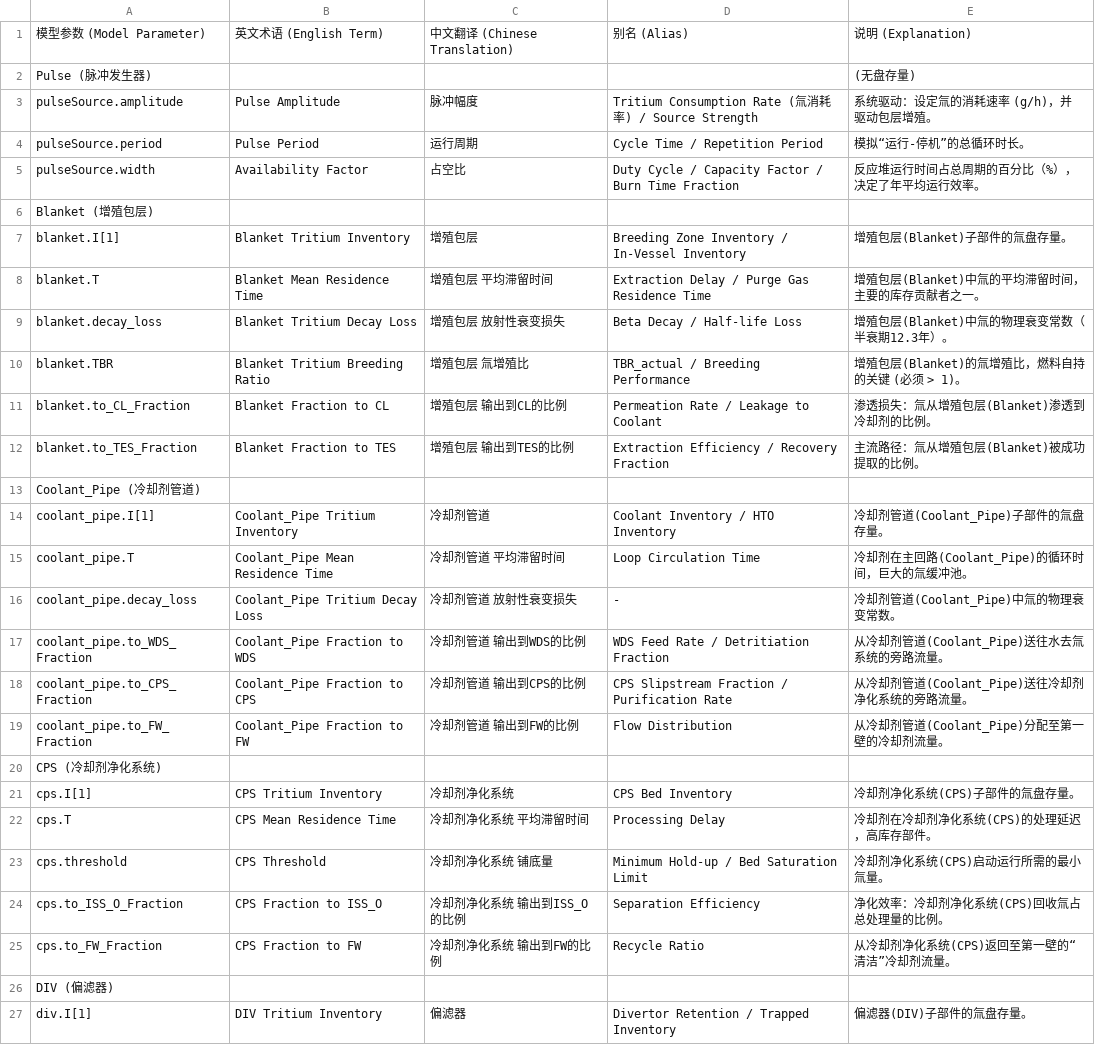
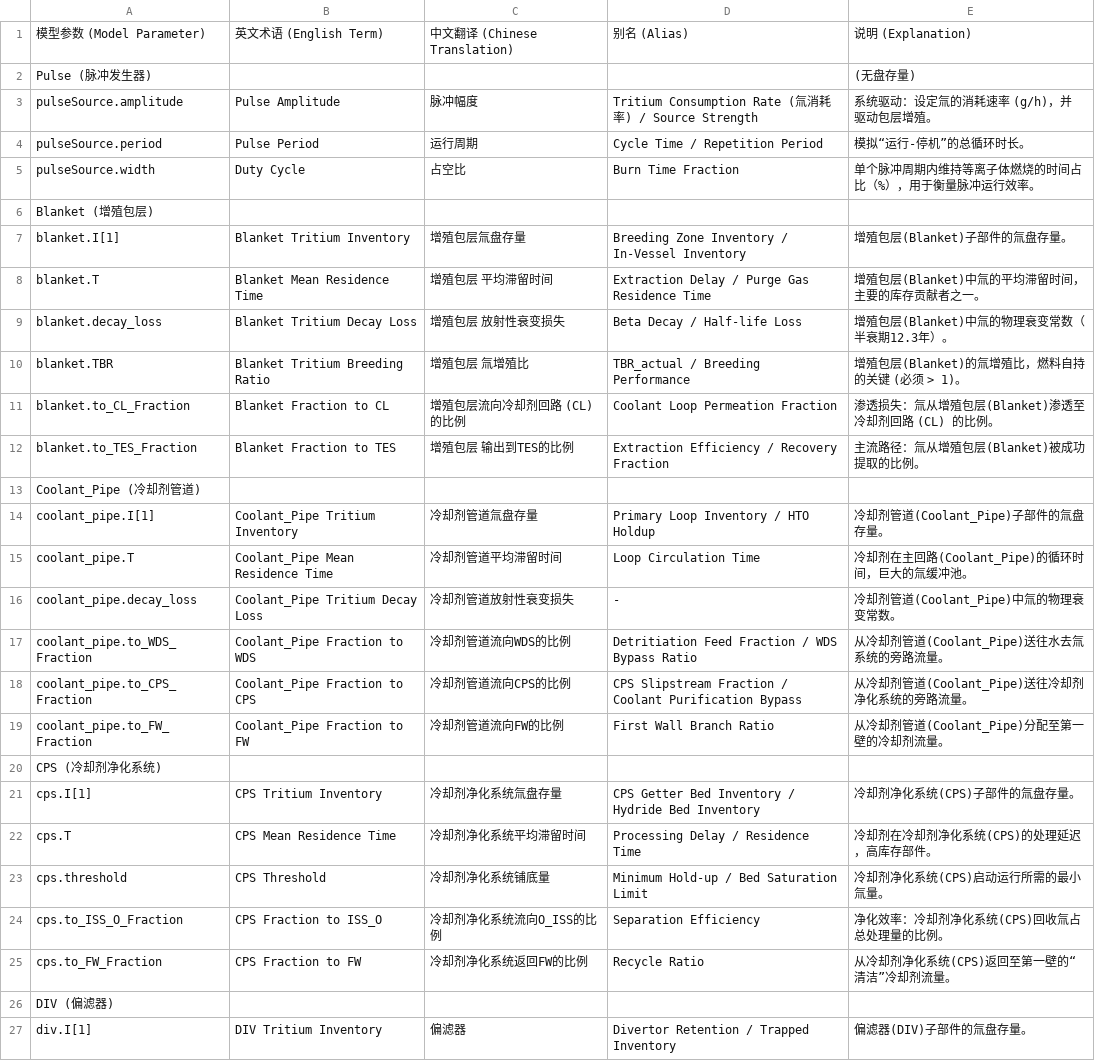
Before and after one commit to asipp-neutronics/tricys, a CSV file: example/example_glossary/example_glossary.csv, drawn as a sheet; only a part is shown; the diff covers the shown part only.

```diff
--- a/example/example_glossary/example_glossary.csv
+++ b/example/example_glossary/example_glossary.csv
@@ -4,5 +4,5 @@ pulseSource.amplitude,Pulse Amplitude,脉冲幅度,Tritium Consumption Rate (氚
 pulseSource.period,Pulse Period,运行周期,Cycle Time / Repetition Period,模拟“运行-停机”的总循环时长。
-pulseSource.width,Availability Factor,占空比,Duty Cycle / Capacity Factor / Burn Time Fraction,反应堆运行时间占总周期的百分比（%），决定了年平均运行效率。
+pulseSource.width,Duty Cycle,占空比,Burn Time Fraction,单个脉冲周期内维持等离子体燃烧的时间占比（%），用于衡量脉冲运行效率。
 Blanket (增殖包层),,,,
-blanket.I[1],Blanket Tritium Inventory,增殖包层,Breeding Zone Inventory / In-Vessel Inventory,增殖包层(Blanket)子部件的氚盘存量。
+blanket.I[1],Blanket Tritium Inventory,增殖包层氚盘存量,Breeding Zone Inventory / In-Vessel Inventory,增殖包层(Blanket)子部件的氚盘存量。
 blanket.T,Blanket Mean Residence Time,增殖包层 平均滞留时间,Extraction Delay / Purge Gas Residence Time,增殖包层(Blanket)中氚的平均滞留时间，主要的库存贡献者之一。
@@ -10,17 +10,17 @@ blanket.decay_loss,Blanket Tritium Decay Loss,增殖包层 放射性衰变损失
 blanket.TBR,Blanket Tritium Breeding Ratio,增殖包层 氚增殖比,TBR_actual / Breeding Performance,增殖包层(Blanket)的氚增殖比，燃料自持的关键 (必须 > 1)。
-blanket.to_CL_Fraction,Blanket Fraction to CL,增殖包层 输出到CL的比例,Permeation Rate / Leakage to Coolant,渗透损失：氚从增殖包层(Blanket)渗透到冷却剂的比例。
+blanket.to_CL_Fraction,Blanket Fraction to CL,增殖包层流向冷却剂回路 (CL) 的比例,Coolant Loop Permeation Fraction,渗透损失：氚从增殖包层(Blanket)渗透至冷却剂回路 (CL) 的比例。
 blanket.to_TES_Fraction,Blanket Fraction to TES,增殖包层 输出到TES的比例,Extraction Efficiency / Recovery Fraction,主流路径：氚从增殖包层(Blanket)被成功提取的比例。
 Coolant_Pipe (冷却剂管道),,,,
-coolant_pipe.I[1],Coolant_Pipe Tritium Inventory,冷却剂管道,Coolant Inventory / HTO Inventory,冷却剂管道(Coolant_Pipe)子部件的氚盘存量。
-coolant_pipe.T,Coolant_Pipe Mean Residence Time,冷却剂管道 平均滞留时间,Loop Circulation Time,冷却剂在主回路(Coolant_Pipe)的循环时间，巨大的氚缓冲池。
-coolant_pipe.decay_loss,Coolant_Pipe Tritium Decay Loss,冷却剂管道 放射性衰变损失,-,冷却剂管道(Coolant_Pipe)中氚的物理衰变常数。
-coolant_pipe.to_WDS_Fraction,Coolant_Pipe Fraction to WDS,冷却剂管道 输出到WDS的比例,WDS Feed Rate / Detritiation Fraction,从冷却剂管道(Coolant_Pipe)送往水去氚系统的旁路流量。
-coolant_pipe.to_CPS_Fraction,Coolant_Pipe Fraction to CPS,冷却剂管道 输出到CPS的比例,CPS Slipstream Fraction / Purification Rate,从冷却剂管道(Coolant_Pipe)送往冷却剂净化系统的旁路流量。
-coolant_pipe.to_FW_Fraction,Coolant_Pipe Fraction to FW,冷却剂管道 输出到FW的比例,Flow Distribution,从冷却剂管道(Coolant_Pipe)分配至第一壁的冷却剂流量。
+coolant_pipe.I[1],Coolant_Pipe Tritium Inventory,冷却剂管道氚盘存量,Primary Loop Inventory / HTO Holdup,冷却剂管道(Coolant_Pipe)子部件的氚盘存量。
+coolant_pipe.T,Coolant_Pipe Mean Residence Time,冷却剂管道平均滞留时间,Loop Circulation Time,冷却剂在主回路(Coolant_Pipe)的循环时间，巨大的氚缓冲池。
+coolant_pipe.decay_loss,Coolant_Pipe Tritium Decay Loss,冷却剂管道放射性衰变损失,-,冷却剂管道(Coolant_Pipe)中氚的物理衰变常数。
+coolant_pipe.to_WDS_Fraction,Coolant_Pipe Fraction to WDS,冷却剂管道流向WDS的比例,Detritiation Feed Fraction / WDS Bypass Ratio,从冷却剂管道(Coolant_Pipe)送往水去氚系统的旁路流量。
+coolant_pipe.to_CPS_Fraction,Coolant_Pipe Fraction to CPS,冷却剂管道流向CPS的比例,CPS Slipstream Fraction / Coolant Purification Bypass,从冷却剂管道(Coolant_Pipe)送往冷却剂净化系统的旁路流量。
+coolant_pipe.to_FW_Fraction,Coolant_Pipe Fraction to FW,冷却剂管道流向FW的比例,First Wall Branch Ratio,从冷却剂管道(Coolant_Pipe)分配至第一壁的冷却剂流量。
 CPS (冷却剂净化系统),,,,
-cps.I[1],CPS Tritium Inventory,冷却剂净化系统,CPS Bed Inventory,冷却剂净化系统(CPS)子部件的氚盘存量。
-cps.T,CPS Mean Residence Time,冷却剂净化系统 平均滞留时间,Processing Delay,冷却剂在冷却剂净化系统(CPS)的处理延迟，高库存部件。
-cps.threshold,CPS Threshold,冷却剂净化系统 铺底量,Minimum Hold-up / Bed Saturation Limit,冷却剂净化系统(CPS)启动运行所需的最小氚量。
-cps.to_ISS_O_Fraction,CPS Fraction to ISS_O,冷却剂净化系统 输出到ISS_O的比例,Separation Efficiency,净化效率：冷却剂净化系统(CPS)回收氚占总处理量的比例。
-cps.to_FW_Fraction,CPS Fraction to FW,冷却剂净化系统 输出到FW的比例,Recycle Ratio,从冷却剂净化系统(CPS)返回至第一壁的“清洁”冷却剂流量。
+cps.I[1],CPS Tritium Inventory,冷却剂净化系统氚盘存量,CPS Getter Bed Inventory / Hydride Bed Inventory,冷却剂净化系统(CPS)子部件的氚盘存量。
+cps.T,CPS Mean Residence Time,冷却剂净化系统平均滞留时间,Processing Delay / Residence Time,冷却剂在冷却剂净化系统(CPS)的处理延迟，高库存部件。
+cps.threshold,CPS Threshold,冷却剂净化系统铺底量,Minimum Hold-up / Bed Saturation Limit,冷却剂净化系统(CPS)启动运行所需的最小氚量。
+cps.to_ISS_O_Fraction,CPS Fraction to ISS_O,冷却剂净化系统流向O_ISS的比例,Separation Efficiency,净化效率：冷却剂净化系统(CPS)回收氚占总处理量的比例。
+cps.to_FW_Fraction,CPS Fraction to FW,冷却剂净化系统返回FW的比例,Recycle Ratio,从冷却剂净化系统(CPS)返回至第一壁的“清洁”冷却剂流量。
 DIV (偏滤器),,,,
```
Also changed, not shown: 32 edited cells elsewhere in this file.
